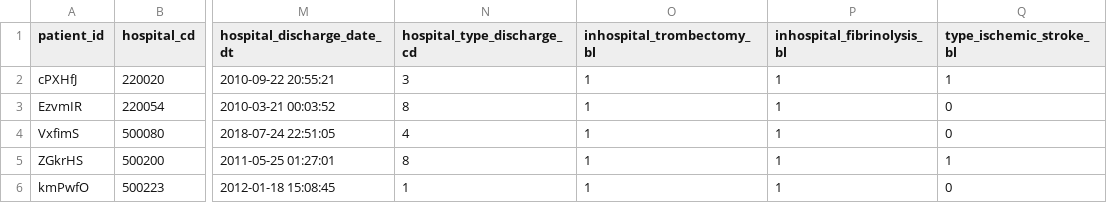
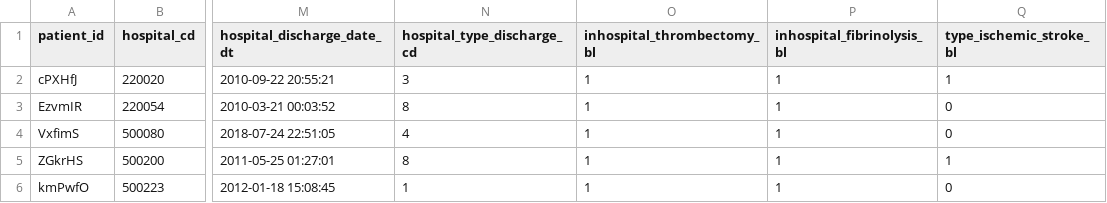
Before and after one commit to cienciadedatosysalud/CONCEPT-STROKE, a CSV file: docs/CDM/synthetic-data/synthetic_patient.csv, drawn as a sheet; only a part is shown, gaps mark what is left out; the diff names each change by its address in the sheet, - before the commit and + after, or states it on an @@ line.

```diff
--- a/docs/CDM/synthetic-data/synthetic_patient.csv
+++ b/docs/CDM/synthetic-data/synthetic_patient.csv
-O1: inhospital_trombectomy_bl
+O1: inhospital_thrombectomy_bl
```
Also changed, not shown: 10 other files.
